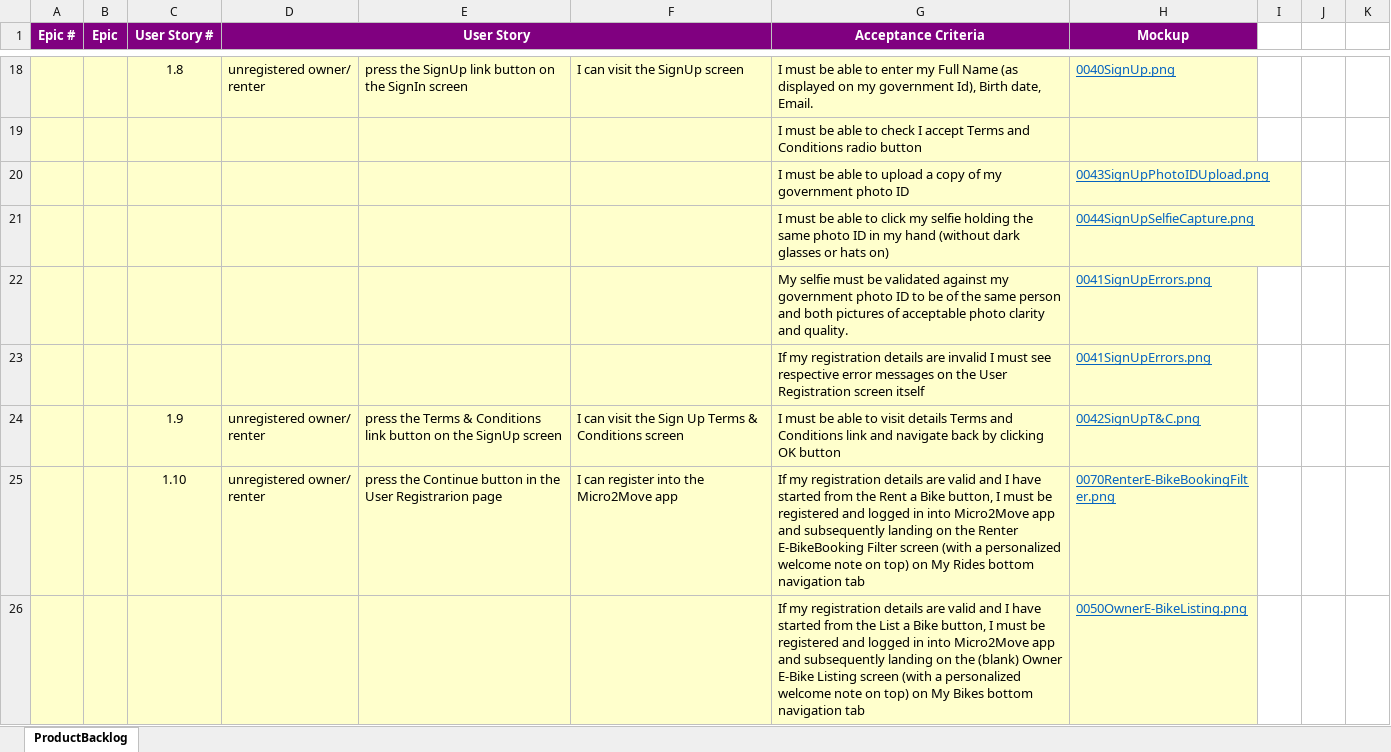
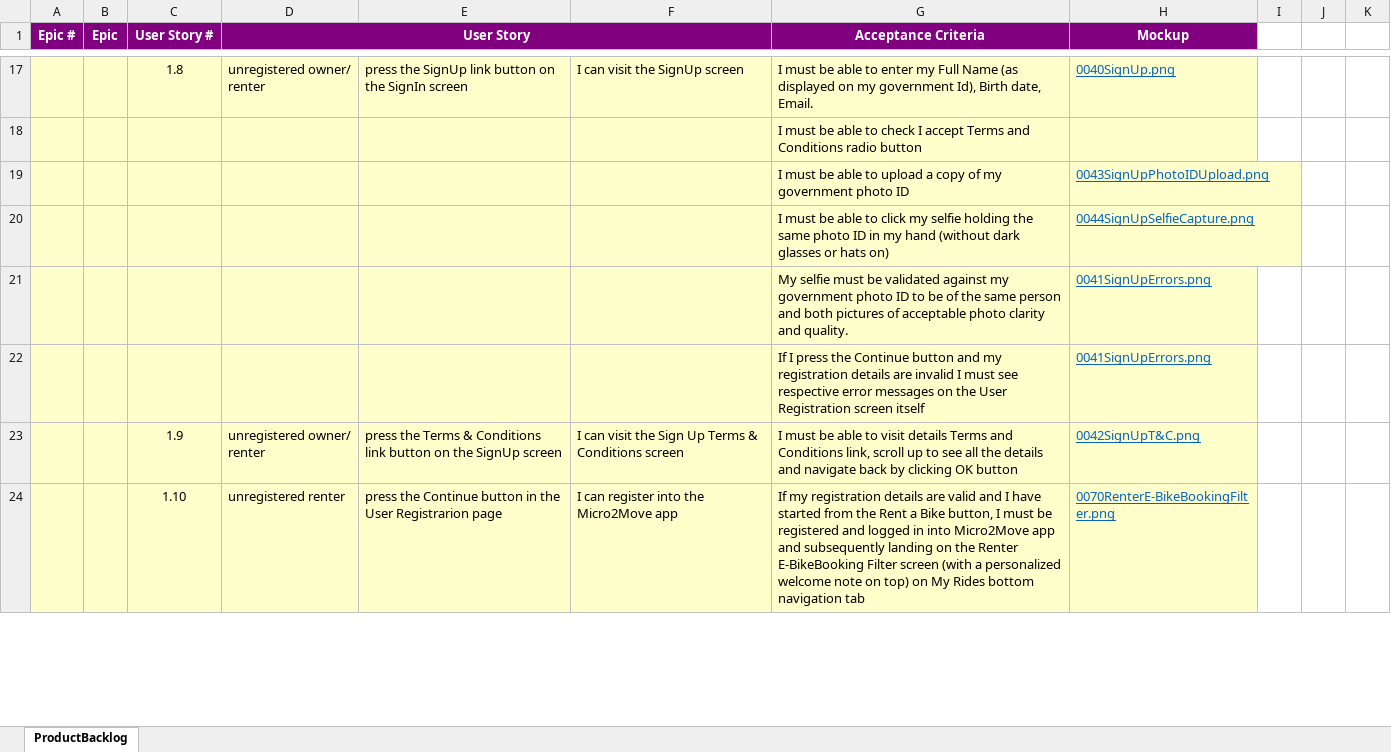
Before and after one commit to anodiamadmin/Micro2Move, an Excel workbook: BusinessAnalysis/ProductBacklog.xlsx, sheet ProductBacklog, drawn as a sheet; only a part is shown, gaps mark what is left out; values as stored, in another font and other column widths than the file's, no borders; removed rows and columns are numbered as before the commit, all else as after; the diff covers the shown part only; the diff names each change by its address in the sheet, - before the commit and + after, or states it on an @@ line.

Commit message:
Update ProductBacklog.xlsx

```diff
--- a/BusinessAnalysis/ProductBacklog.xlsx (sheet ProductBacklog)
+++ b/BusinessAnalysis/ProductBacklog.xlsx (sheet ProductBacklog)
-G22 (Acceptance Criteria): If my registration…
+G22 (Acceptance Criteria): If I press the Continue button and my registration…
-G23 (Acceptance Criteria): …and Conditions link and navigate…
+G23 (Acceptance Criteria): …and Conditions link, scroll up to see all the details and navigate…
-D24 (User Story): unregistered owner/ renter
+D24 (User Story): unregistered renter
-row 26:  |  |  |  |  |  | If my registration details are valid and I have started from the List a Bike button, I must be registered and logged in into Micro2Move app and subsequently landing on the (blank) Owner E-Bike Listing screen (with a personalized welcome note on top) on My Bikes bottom navigation tab | 0050OwnerE-BikeListing.png
```
Also changed, not shown: 3 added rows, 3 removed rows and 5 edited cells elsewhere in this sheet.
